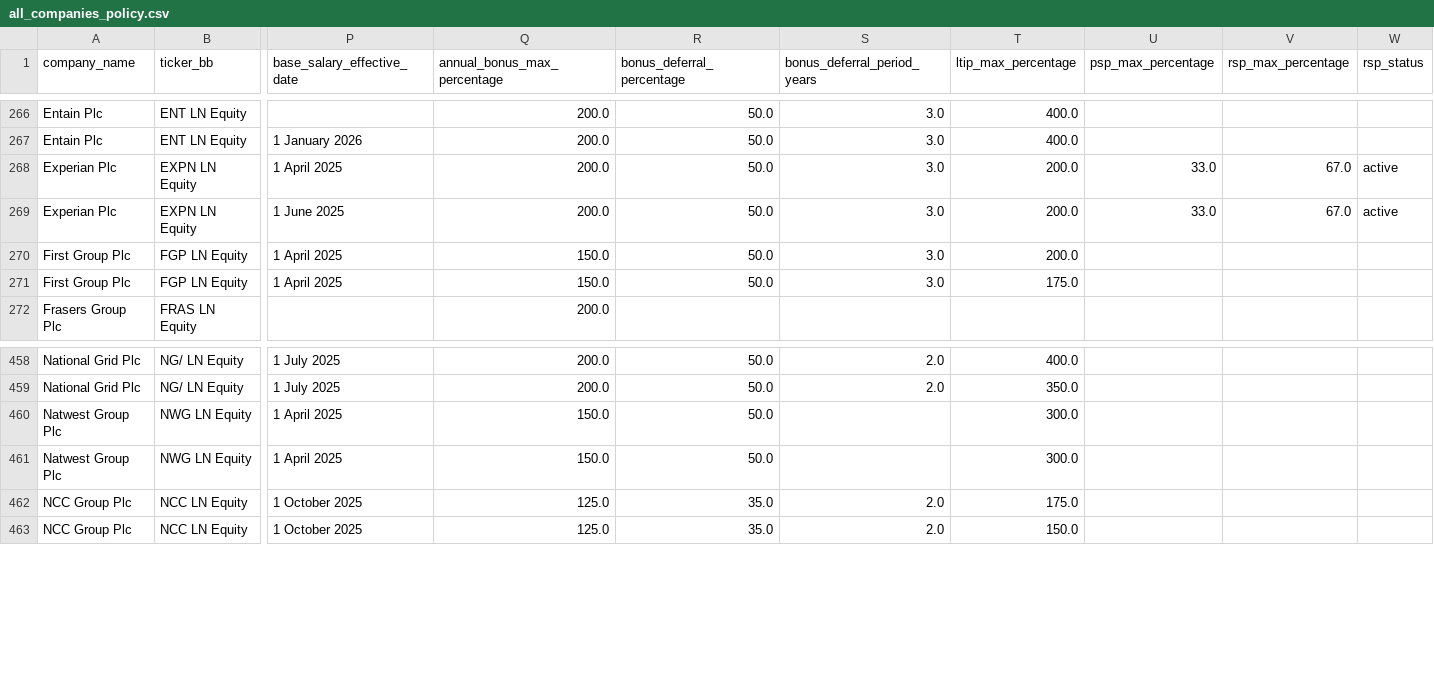
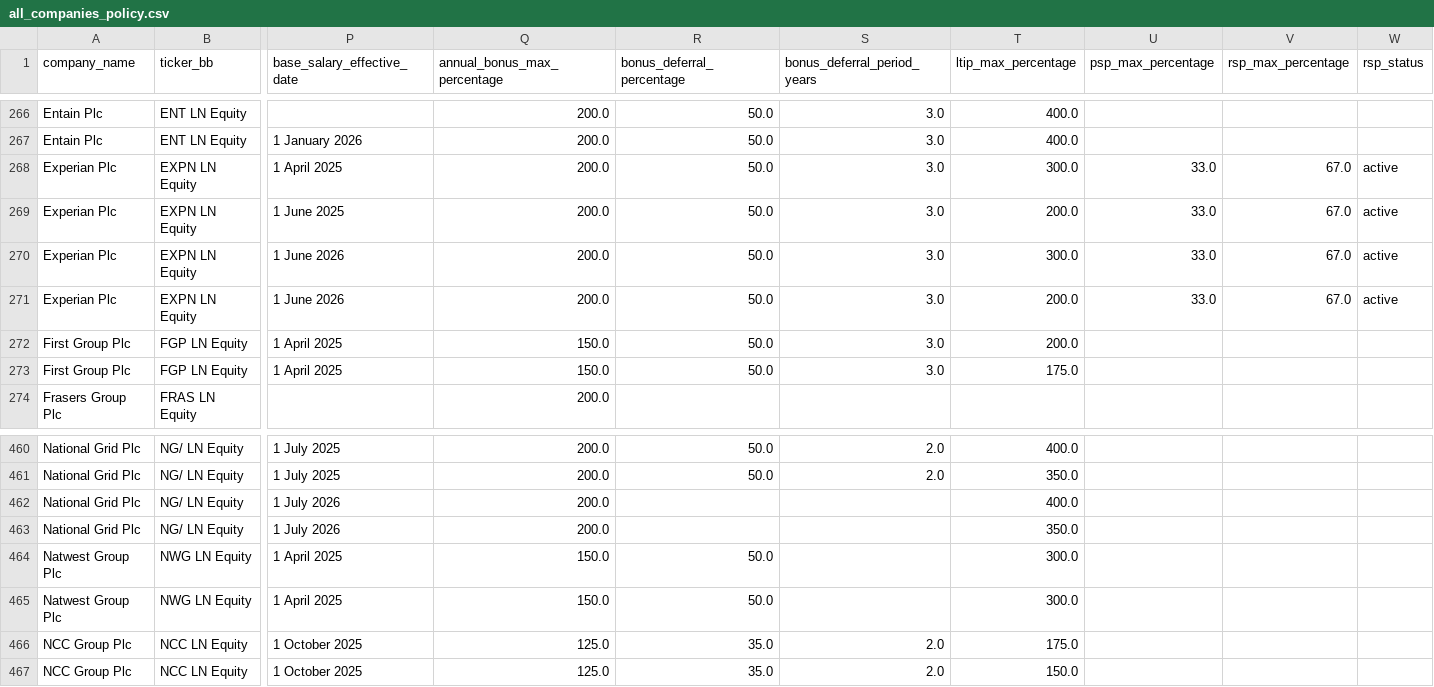
Before and after one commit to JMat831/remunilytics-portal, a CSV file: data/dataframes/all_companies_policy.csv, drawn as a sheet; only a part is shown, gaps mark what is left out; rows hold the shown columns only; the diff names each change by its address in the sheet, - before the commit and + after, or states it on an @@ line.

```diff
--- a/data/dataframes/all_companies_policy.csv
+++ b/data/dataframes/all_companies_policy.csv
-T268 (ltip_max_percentage): 200.0
+T268 (ltip_max_percentage): 300.0
+row 270: Experian Plc | EXPN LN Equity | 1 June 2026 | 200.0 | 50.0 | 3.0 | 300.0 | 33.0 | 67.0 | active
+row 271: Experian Plc | EXPN LN Equity | 1 June 2026 | 200.0 | 50.0 | 3.0 | 200.0 | 33.0 | 67.0 | active
+row 462: National Grid Plc | NG/ LN Equity | 1 July 2026 | 200.0 |  |  | 400.0
+row 463: National Grid Plc | NG/ LN Equity | 1 July 2026 | 200.0 |  |  | 350.0
```
Also changed, not shown: 7 other files.
